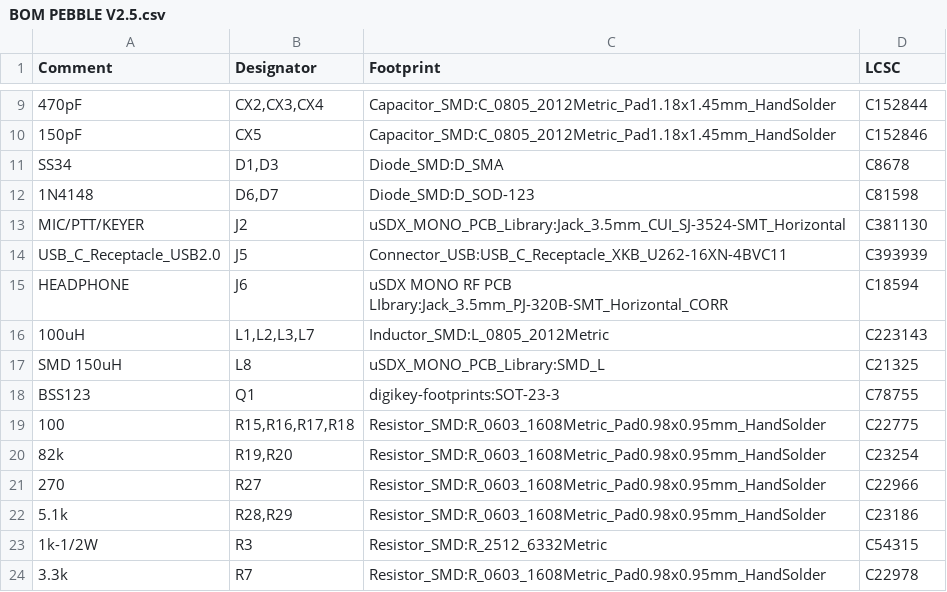
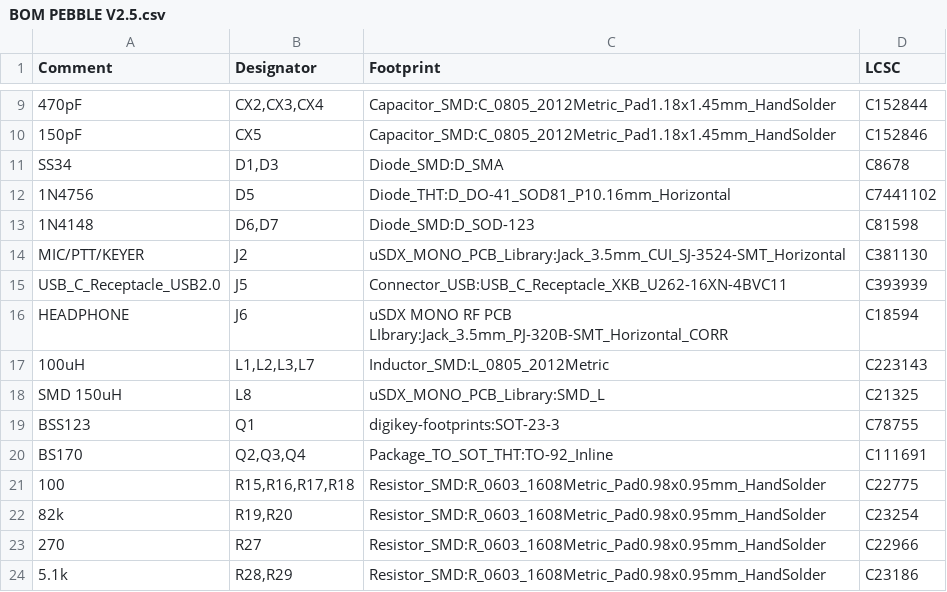
Before and after one commit to WB2CBA/PEBBLE-20m-HF-TRANSCEIVER, a CSV file: PEBBLE HF SMD FABRICATION FILES/BOM PEBBLE V2.5.csv, drawn as a sheet; only a part is shown, gaps mark what is left out; the shorter side is filled out with more unchanged rows; the diff names each change by its address in the sheet, - before the commit and + after, or states it on an @@ line.

Commit message:
Added missed components to BoM

```diff
--- a/PEBBLE HF SMD FABRICATION FILES/BOM PEBBLE V2.5.csv
+++ b/PEBBLE HF SMD FABRICATION FILES/BOM PEBBLE V2.5.csv
+row 12: 1N4756 | D5 | Diode_THT:D_DO-41_SOD81_P10.16mm_Horizontal | C7441102
+row 20: BS170 | Q2,Q3,Q4 | Package_TO_SOT_THT:TO-92_Inline | C111691
```
